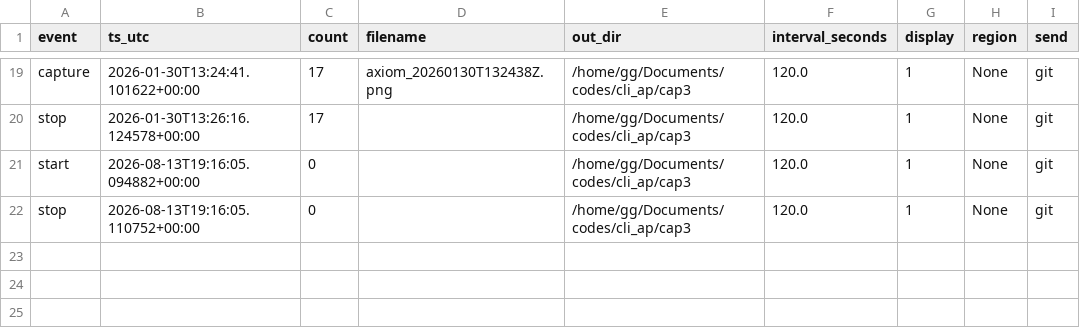
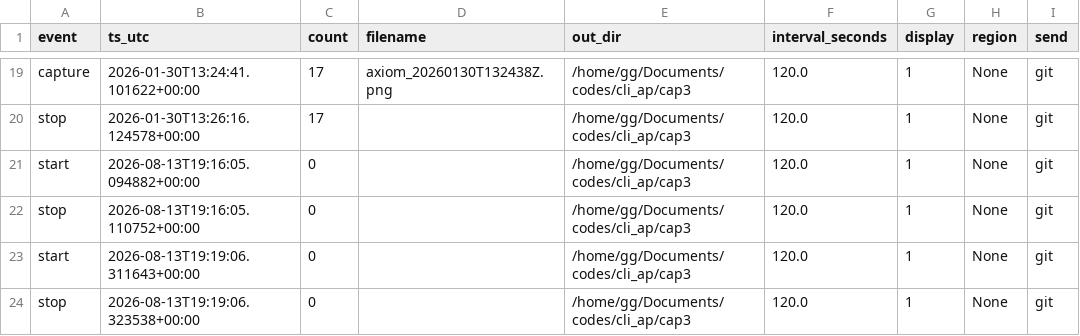
Before and after one commit to generalistcodes/capturev1, a CSV file: cap3/axiom_checkpoints.csv, drawn as a sheet; only a part is shown, gaps mark what is left out.

```diff
--- a/cap3/axiom_checkpoints.csv
+++ b/cap3/axiom_checkpoints.csv
@@ -22 +22,3 @@ start,2026-08-13T19:16:05.094882+00:00,0,,/home/gg/Documents/codes/cli_ap/cap3,1
 stop,2026-08-13T19:16:05.110752+00:00,0,,/home/gg/Documents/codes/cli_ap/cap3,120.0,1,None,git
+start,2026-08-13T19:19:06.311643+00:00,0,,/home/gg/Documents/codes/cli_ap/cap3,120.0,1,None,git
+stop,2026-08-13T19:19:06.323538+00:00,0,,/home/gg/Documents/codes/cli_ap/cap3,120.0,1,None,git
```
Also changed, not shown: 3 other files.
